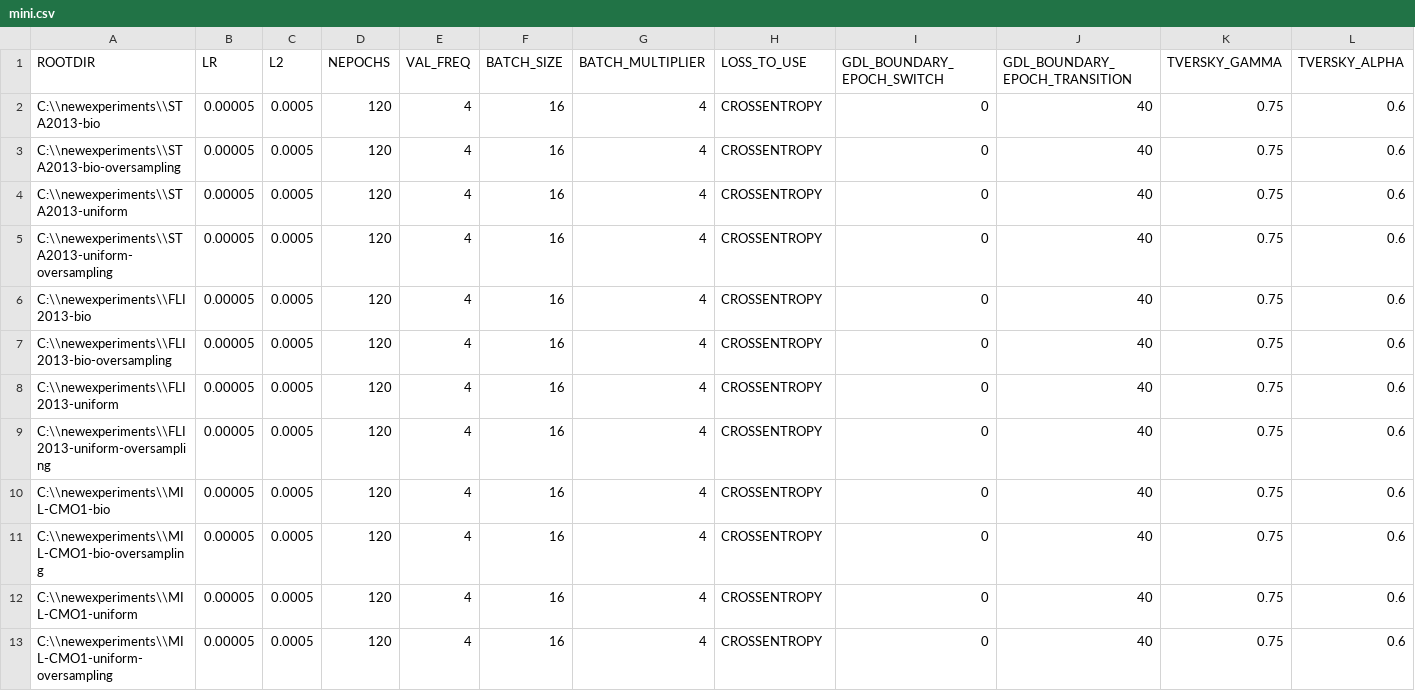
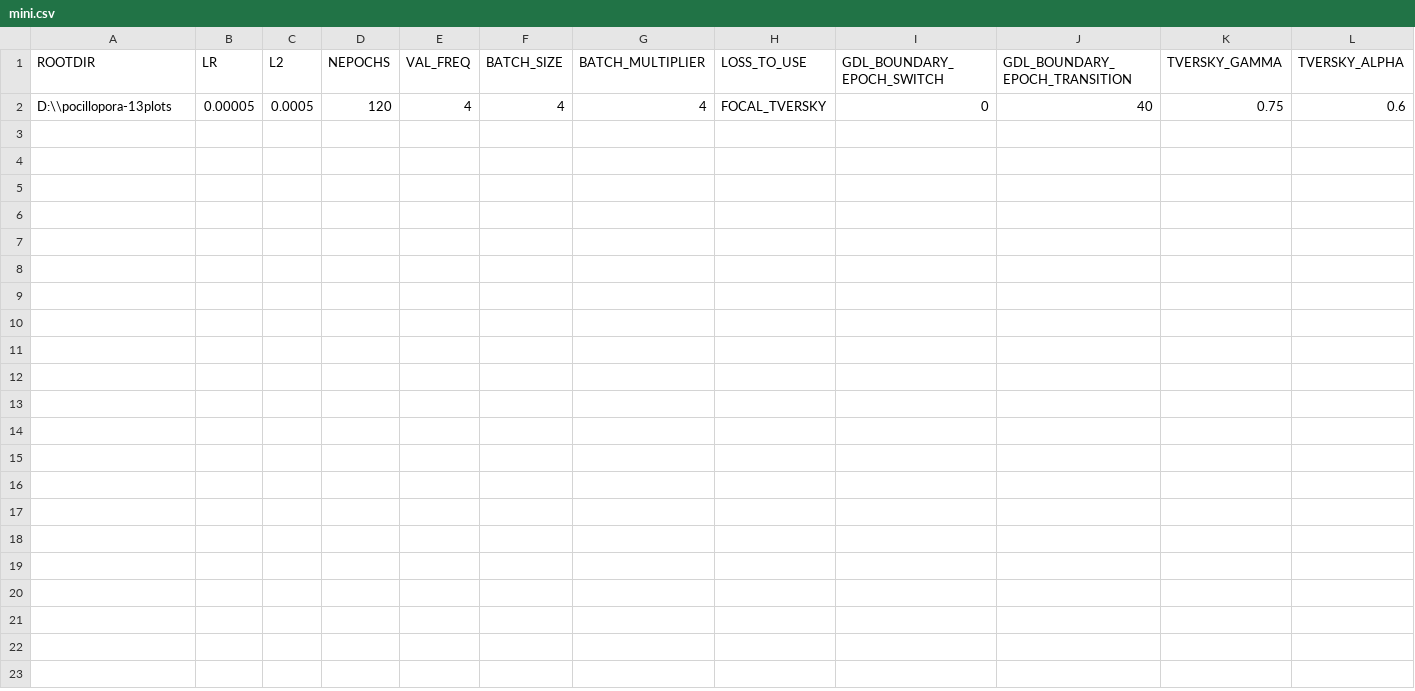
Before and after one commit to cnr-isti-vclab/DeeplabV3-for-Corals, a CSV file: mini.csv, drawn as a sheet; only a part is shown; removed rows and columns are numbered as before the commit, all else as after; rows hold the shown columns only; the diff names each change by its address in the sheet, - before the commit and + after, or states it on an @@ line.

```diff
--- a/mini.csv
+++ b/mini.csv
-row 2: C:\\newexperiments\\STA2013-bio | 0.00005 | 0.0005 | 120 | 4 | 16 | 4 | CROSSENTROPY | 0 | 40 | 0.75 | 0.6
-A2 (ROOTDIR): C:\\newexperiments\\STA2013-bio-oversampling
+A2 (ROOTDIR): D:\\pocillopora-13plots
-F2 (BATCH_SIZE): 16
+F2 (BATCH_SIZE): 4
-H2 (LOSS_TO_USE): CROSSENTROPY
+H2 (LOSS_TO_USE): FOCAL_TVERSKY
-row 4: C:\\newexperiments\\STA2013-uniform | 0.00005 | 0.0005 | 120 | 4 | 16 | 4 | CROSSENTROPY | 0 | 40 | 0.75 | 0.6
-row 5: C:\\newexperiments\\STA2013-uniform-oversampling | 0.00005 | 0.0005 | 120 | 4 | 16 | 4 | CROSSENTROPY | 0 | 40 | 0.75 | 0.6
-row 6: C:\\newexperiments\\FLI2013-bio | 0.00005 | 0.0005 | 120 | 4 | 16 | 4 | CROSSENTROPY | 0 | 40 | 0.75 | 0.6
-row 7: C:\\newexperiments\\FLI2013-bio-oversampling | 0.00005 | 0.0005 | 120 | 4 | 16 | 4 | CROSSENTROPY | 0 | 40 | 0.75 | 0.6
-row 8: C:\\newexperiments\\FLI2013-uniform | 0.00005 | 0.0005 | 120 | 4 | 16 | 4 | CROSSENTROPY | 0 | 40 | 0.75 | 0.6
-row 9: C:\\newexperiments\\FLI2013-uniform-oversampling | 0.00005 | 0.0005 | 120 | 4 | 16 | 4 | CROSSENTROPY | 0 | 40 | 0.75 | 0.6
-row 10: C:\\newexperiments\\MIL-CMO1-bio | 0.00005 | 0.0005 | 120 | 4 | 16 | 4 | CROSSENTROPY | 0 | 40 | 0.75 | 0.6
-row 11: C:\\newexperiments\\MIL-CMO1-bio-oversampling | 0.00005 | 0.0005 | 120 | 4 | 16 | 4 | CROSSENTROPY | 0 | 40 | 0.75 | 0.6
-row 12: C:\\newexperiments\\MIL-CMO1-uniform | 0.00005 | 0.0005 | 120 | 4 | 16 | 4 | CROSSENTROPY | 0 | 40 | 0.75 | 0.6
-row 13: C:\\newexperiments\\MIL-CMO1-uniform-oversampling | 0.00005 | 0.0005 | 120 | 4 | 16 | 4 | CROSSENTROPY | 0 | 40 | 0.75 | 0.6
```
Also changed, not shown: 1 other file.
